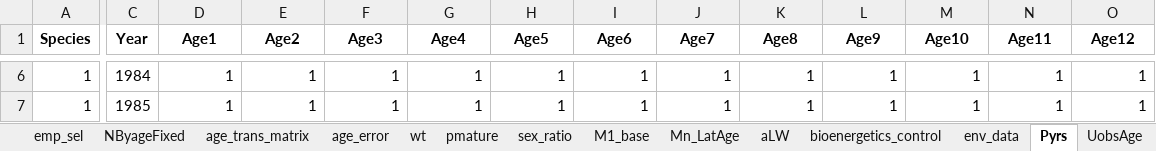
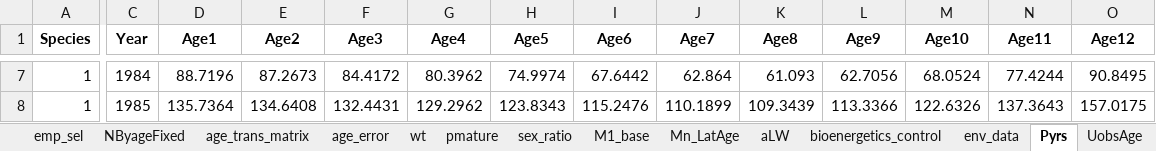
Before and after one commit to sowasser/hake-CEATTLE, an Excel workbook: data/hake_singlesp_220401.xlsx, sheet Pyrs, drawn as a sheet; only a part is shown, gaps mark what is left out; values as stored, in another font and other column widths than the file's, no borders; addresses are those after the commit; the diff covers the shown part only; the diff names each change by its address in the sheet, - before the commit and + after, or states it on an @@ line.

```diff
--- a/data/hake_singlesp_220401.xlsx (sheet Pyrs)
+++ b/data/hake_singlesp_220401.xlsx (sheet Pyrs)
-D7 (Age1): 1
+D7 (Age1): 88.7196
-E7 (Age2): 1
+E7 (Age2): 87.2673
-F7 (Age3): 1
+F7 (Age3): 84.4172
-G7 (Age4): 1
+G7 (Age4): 80.3962
-H7 (Age5): 1
+H7 (Age5): 74.9974
-I7 (Age6): 1
+I7 (Age6): 67.6442
-J7 (Age7): 1
+J7 (Age7): 62.864
-K7 (Age8): 1
+K7 (Age8): 61.093
-L7 (Age9): 1
+L7 (Age9): 62.7056
-M7 (Age10): 1
+M7 (Age10): 68.0524
-N7 (Age11): 1
+N7 (Age11): 77.4244
-O7 (Age12): 1
+O7 (Age12): 90.8495
-D8 (Age1): 1
+D8 (Age1): 135.7364
-E8 (Age2): 1
+E8 (Age2): 134.6408
-F8 (Age3): 1
+F8 (Age3): 132.4431
-G8 (Age4): 1
+G8 (Age4): 129.2962
-H8 (Age5): 1
+H8 (Age5): 123.8343
-I8 (Age6): 1
+I8 (Age6): 115.2476
-J8 (Age7): 1
+J8 (Age7): 110.1899
-K8 (Age8): 1
+K8 (Age8): 109.3439
-L8 (Age9): 1
+L8 (Age9): 113.3366
-M8 (Age10): 1
+M8 (Age10): 122.6326
-N8 (Age11): 1
+N8 (Age11): 137.3643
-O8 (Age12): 1
+O8 (Age12): 157.0175
```
Also changed, not shown: 1 added row and 816 edited cells elsewhere in this sheet, sheet UobsAge, sheet UobsWtAge, data/hake_intrasp_220331.xlsx, 3 other files.
